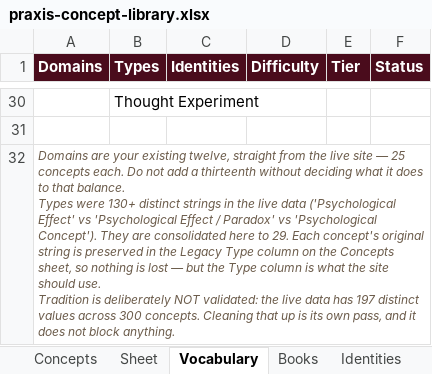
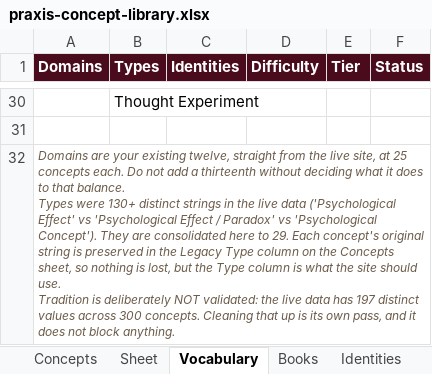
Before and after one commit to AuthoraAcquisition/PraxisNow, an Excel workbook: content/praxis-concept-library.xlsx, sheet Vocabulary, drawn as a sheet; only a part is shown, gaps mark what is left out; values as stored, in another font and other column widths than the file's, no borders; ↵ is a line break in a cell; the diff names each change by its address in the sheet, - before the commit and + after, or states it on an @@ line.

```diff
--- a/content/praxis-concept-library.xlsx (sheet Vocabulary)
+++ b/content/praxis-concept-library.xlsx (sheet Vocabulary)
-A32 (Domains): …the live site — 25 concepts each. Do not add a thirteenth without deciding what it does to that balance. ↵ Types were 130+ distinct strings in the live data ('Psychological Effect' vs 'Psychological Effect / Paradox' vs 'Psychological Concept'). They are consolidated here to 29. Each concept's original string is preserved in the Legacy Type column on the Concepts sheet, so nothing is lost — but the…
+A32 (Domains): …the live site, at 25 concepts each. Do not add a thirteenth without deciding what it does to that balance. ↵ Types were 130+ distinct strings in the live data ('Psychological Effect' vs 'Psychological Effect / Paradox' vs 'Psychological Concept'). They are consolidated here to 29. Each concept's original string is preserved in the Legacy Type column on the Concepts sheet, so nothing is lost, but the…
```
Also changed, not shown: sheet Books, sheet Identities, sheet Authoring Guide, sheet Concepts, charts or pictures, 6 other files.
